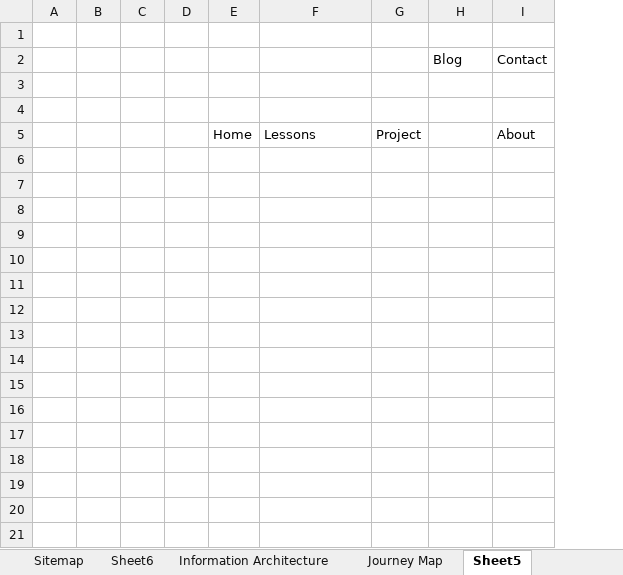
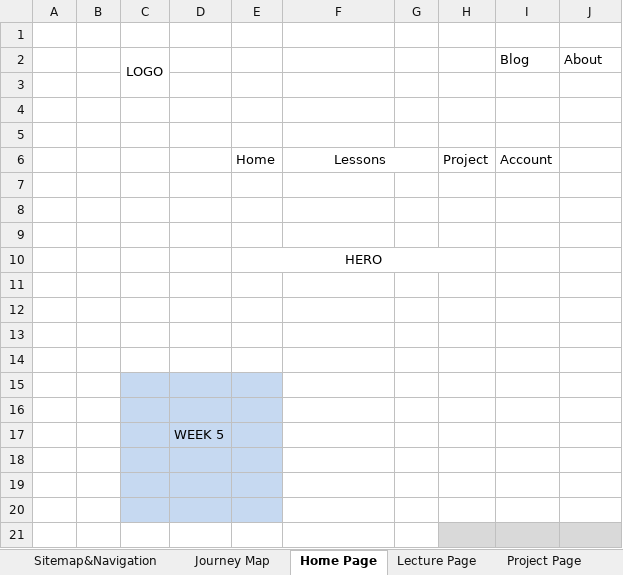
Before and after one commit to chrisbautista/icaf, an Excel workbook: project-files/Sitemap and Info Architecture.xlsx, sheet Home Page, drawn as a sheet; only a part is shown; values as stored, in another font and other column widths than the file's, no borders; removed rows and columns are numbered as before the commit, all else as after; the diff covers the shown part only; the diff names each change by its address in the sheet, - before the commit and + after, or states it on an @@ line.

Commit message:
Update Sitemap and Architecture File

```diff
--- a/project-files/Sitemap and Info Architecture.xlsx (sheet Home Page)
+++ b/project-files/Sitemap and Info Architecture.xlsx (sheet Home Page)
-sheet tab: Sitemap
+sheet tab: Sitemap&Navigation
-sheet tab: Sheet5
+sheet tab: Home Page
-sheet tab: Information Architecture
+sheet tab: Lecture Page
-column C, empty
-column D, empty
+column C, row 2: LOGO
+column D, empty
+column G, empty
-J2: Contact
+J2: About
+row 5: (empty)
-F6 alignment: left
+F6 alignment: center
+F6:G6 merged
-I6: (empty)
+I6: Account
-J6: About
+J6: (empty)
+row 7: (empty)
+row 8: (empty)
+row 9: (empty)
+row 10:  |  |  |  | HERO
+row 11: (empty)
+row 12: (empty)
+row 13: (empty)
+row 14: (empty)
+row 15: (empty)
+row 16: (empty)
+row 17:  |  |  | WEEK 5
+row 18: (empty)
+row 19: (empty)
+row 20: (empty)
+row 21: (empty)
```
Also changed, not shown: 17 added rows elsewhere in this sheet, sheet Sitemap&Navigation, sheet Journey Map, sheet Project Page, sheet PageNTemplate Breakdown, other sheet tabs, 1 other file.
